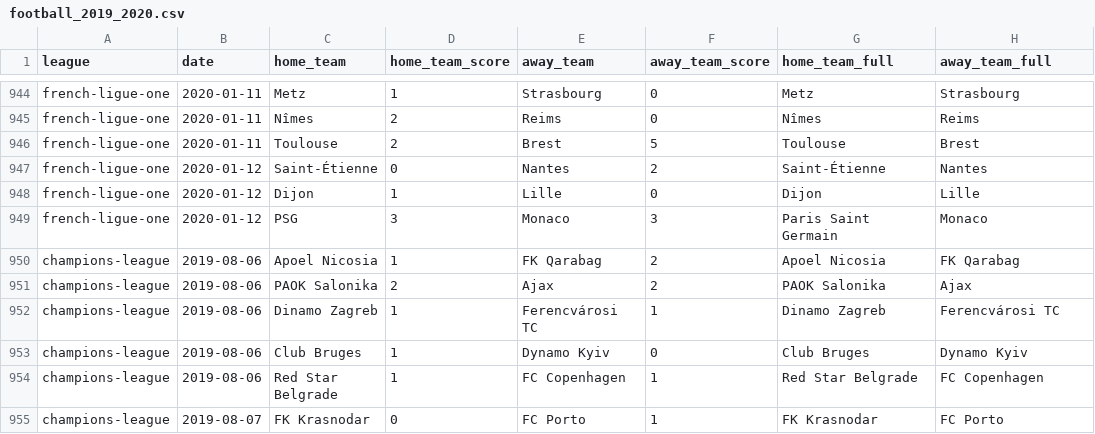
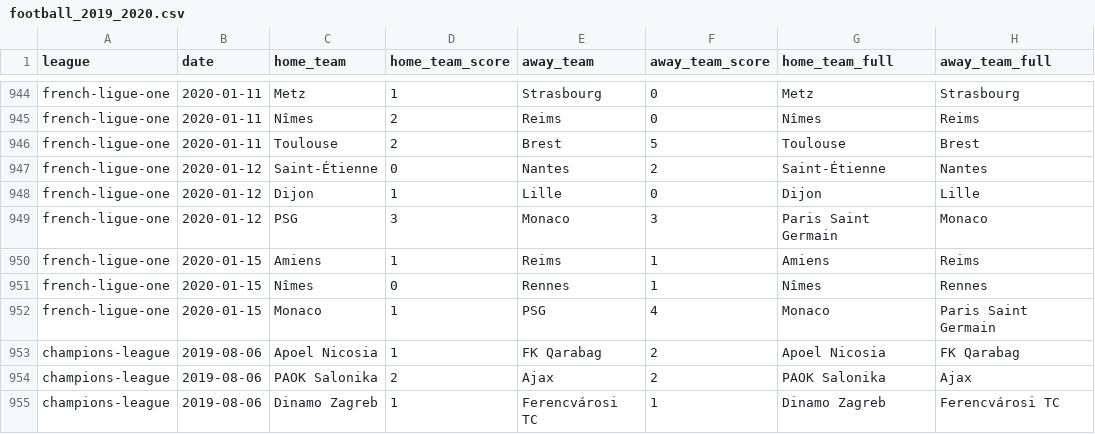
Before and after one commit to shawenyao/Who-is-number-1, a CSV file: data/football_2019_2020.csv, drawn as a sheet; only a part is shown, gaps mark what is left out; the shorter side is filled out with more unchanged rows.

Commit message:
Update football_2019_2020.csv

```diff
--- a/data/football_2019_2020.csv
+++ b/data/football_2019_2020.csv
@@ -949,2 +949,5 @@ french-ligue-one,2020-01-12,Dijon,1,Lille,0,Dijon,Lille
 french-ligue-one,2020-01-12,PSG,3,Monaco,3,Paris Saint Germain,Monaco
+french-ligue-one,2020-01-15,Amiens,1,Reims,1,Amiens,Reims
+french-ligue-one,2020-01-15,Nîmes,0,Rennes,1,Nîmes,Rennes
+french-ligue-one,2020-01-15,Monaco,1,PSG,4,Monaco,Paris Saint Germain
 champions-league,2019-08-06,Apoel Nicosia,1,FK Qarabag,2,Apoel Nicosia,FK Qarabag
```
